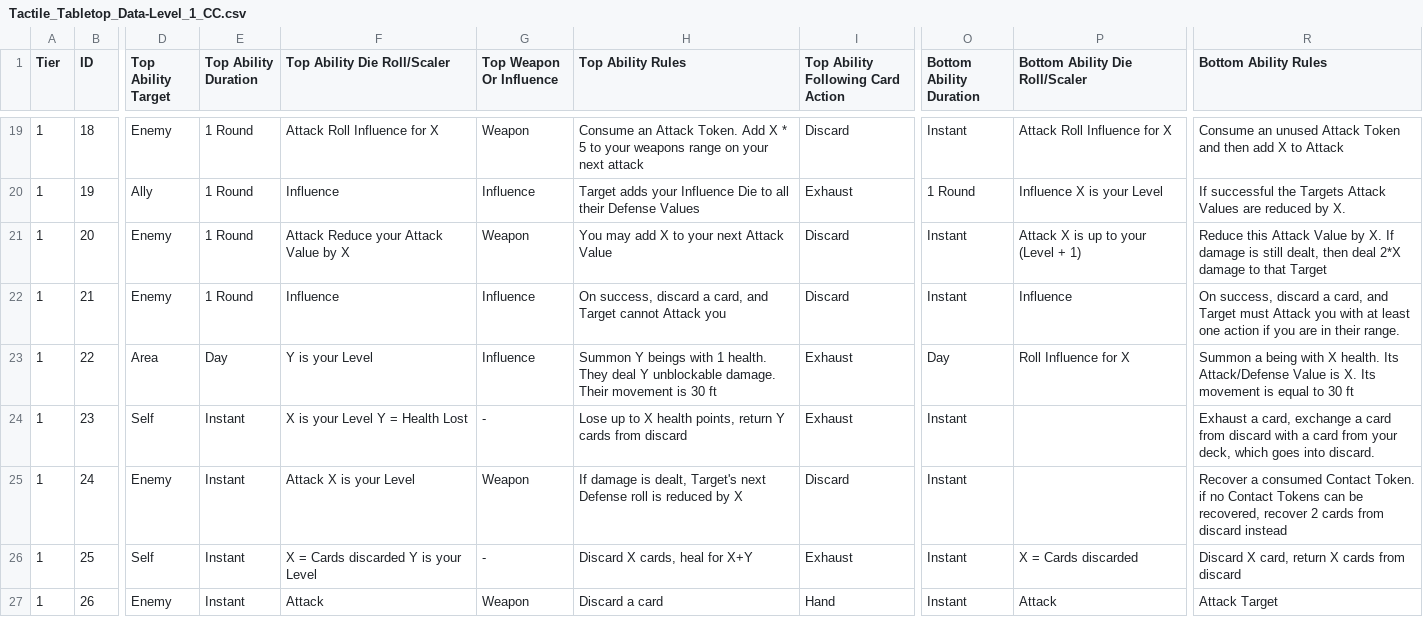
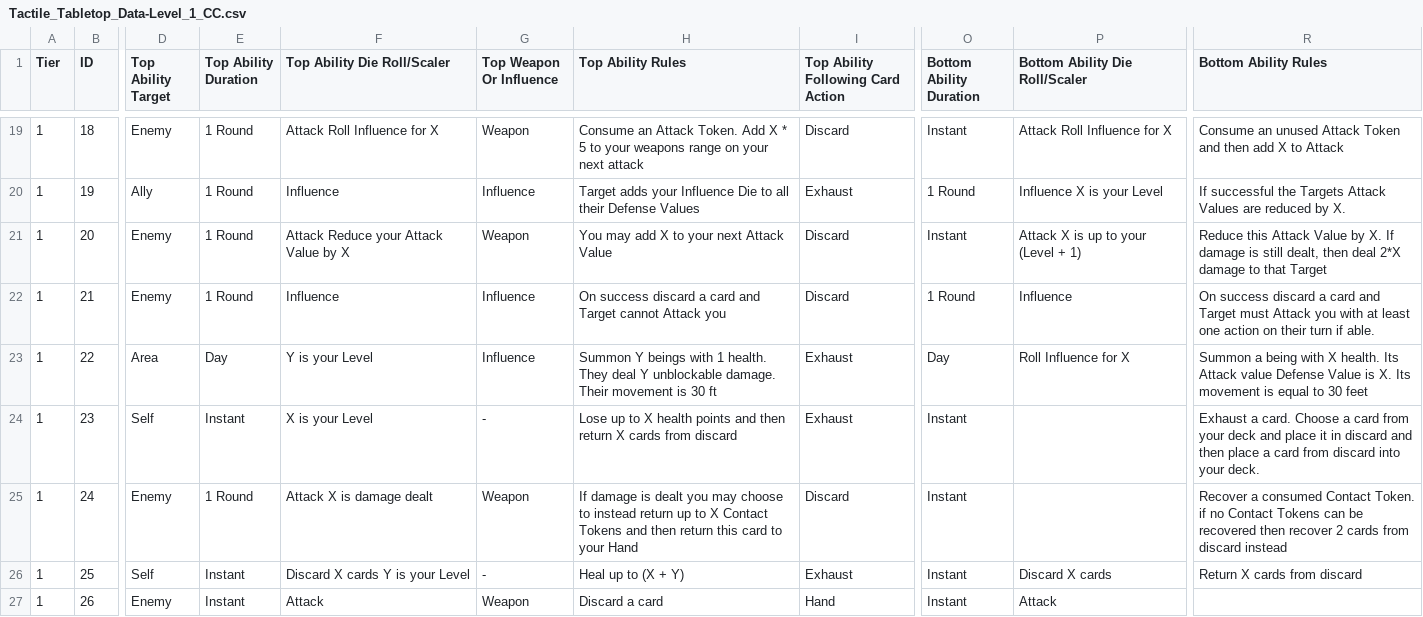
Before and after one commit to SirPinkleton/TableTopRolePlaying_Squib, a CSV file: tactile_tabletop/Character Cards/Tactile_Tabletop_Data-Level_1_CC.csv, drawn as a sheet; only a part is shown, gaps mark what is left out; the diff covers the shown part only; the diff names each change by its address in the sheet, - before the commit and + after, or states it on an @@ line.

Commit message:
Card rework, Cards 22-39

```diff
--- a/tactile_tabletop/Character Cards/Tactile_Tabletop_Data-Level_1_CC.csv
+++ b/tactile_tabletop/Character Cards/Tactile_Tabletop_Data-Level_1_CC.csv
-H22 (Top Ability Rules): On success, discard a card, and Target…
+H22 (Top Ability Rules): On success discard a card and Target…
-O22 (Bottom Ability Duration): Instant
+O22 (Bottom Ability Duration): 1 Round
-R22 (Bottom Ability Rules): On success, discard a card, and Target must Attack you with at least one action if you are in their range.
+R22 (Bottom Ability Rules): On success discard a card and Target must Attack you with at least one action on their turn if able.
-R23 (Bottom Ability Rules): …health. Its Attack/Defense Value is X. Its movement is equal to 30 ft
+R23 (Bottom Ability Rules): …health. Its Attack value Defense Value is X. Its movement is equal to 30 feet
-F24 (Top Ability Die Roll/Scaler): X is your Level Y = Health Lost
+F24 (Top Ability Die Roll/Scaler): X is your Level
-H24 (Top Ability Rules): …X health points, return Y cards from…
+H24 (Top Ability Rules): …X health points and then return X cards from…
-R24 (Bottom Ability Rules): Exhaust a card, exchange a card from discard with a card from your deck, which goes into discard.
+R24 (Bottom Ability Rules): Exhaust a card. Choose a card from your deck and place it in discard and then place a card from discard into your deck.
-E25 (Top Ability Duration): Instant
+E25 (Top Ability Duration): 1 Round
-F25 (Top Ability Die Roll/Scaler): Attack X is your Level
+F25 (Top Ability Die Roll/Scaler): Attack X is damage dealt
-H25 (Top Ability Rules): …damage is dealt, Target's next Defense roll is reduced by X
+H25 (Top Ability Rules): …damage is dealt you may choose to instead return up to X Contact Tokens and then return this card to your Hand
-R25 (Bottom Ability Rules): …can be recovered, recover 2…
+R25 (Bottom Ability Rules): …can be recovered then recover 2…
-F26 (Top Ability Die Roll/Scaler): X = Cards discarded Y is your Level
+F26 (Top Ability Die Roll/Scaler): Discard X cards Y is your Level
-H26 (Top Ability Rules): Discard X cards, heal for X+Y
+H26 (Top Ability Rules): Heal up to (X + Y)
-P26 (Bottom Ability Die Roll/Scaler): X = Cards discarded
+P26 (Bottom Ability Die Roll/Scaler): Discard X cards
-R26 (Bottom Ability Rules): Discard X card, return X cards from discard
+R26 (Bottom Ability Rules): Return X cards from discard
-R27 (Bottom Ability Rules): Attack Target
+R27 (Bottom Ability Rules): (empty)
```
Also changed, not shown: 40 edited cells elsewhere in this file.
